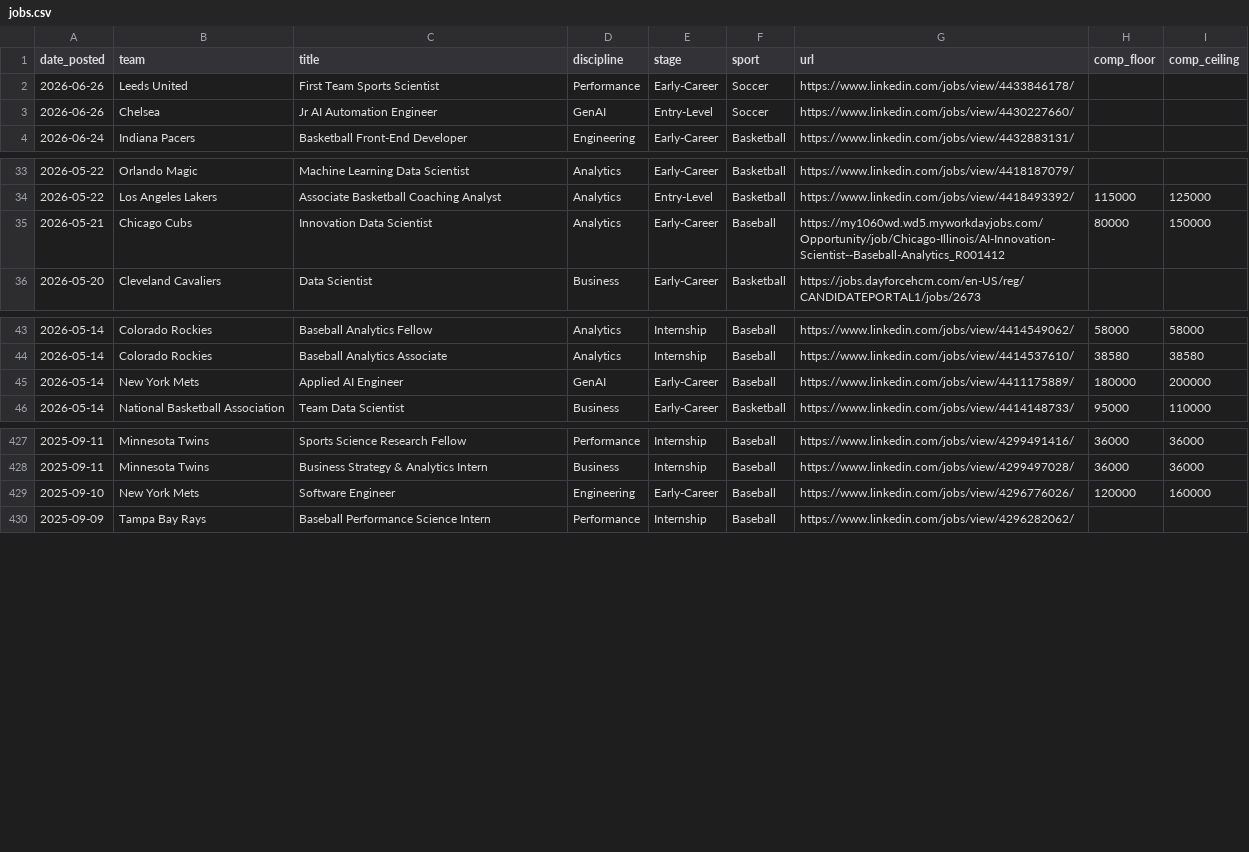
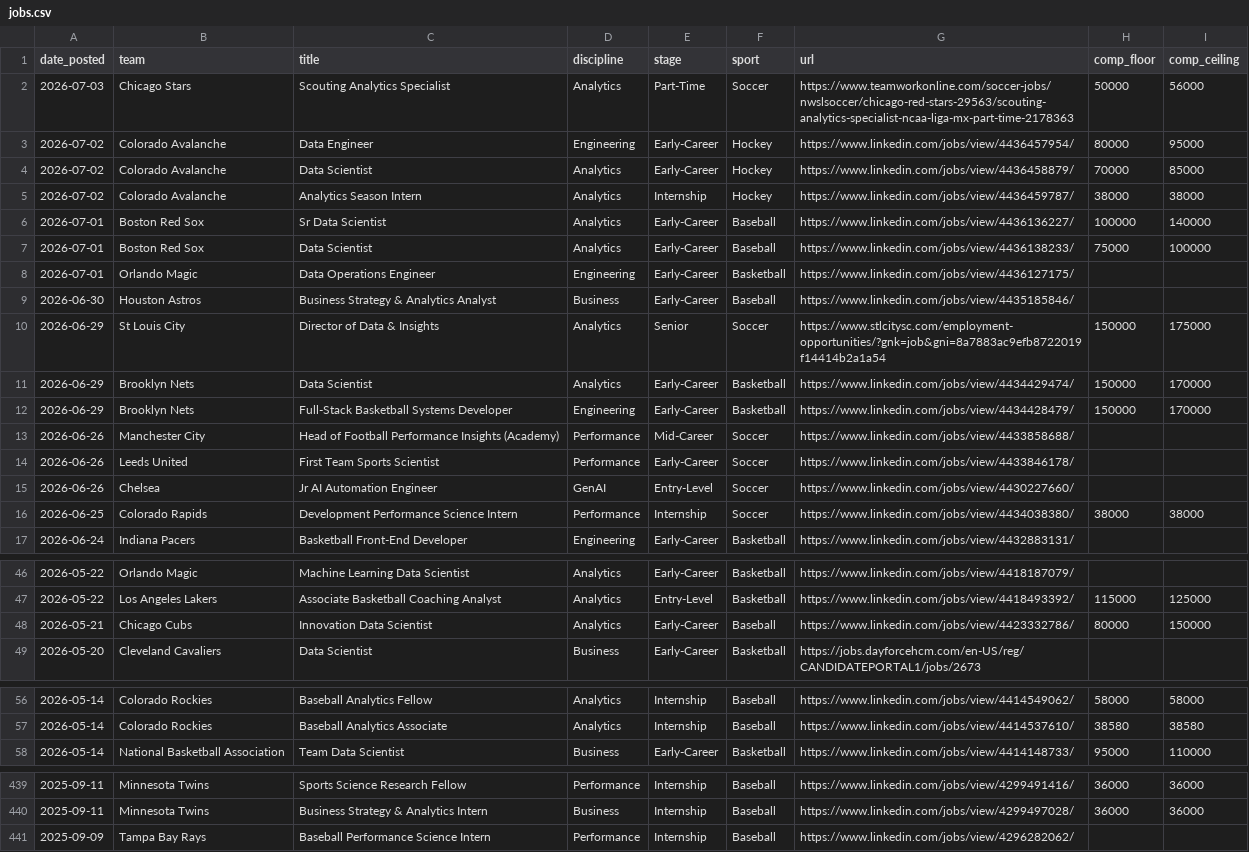
Before and after one commit to saberpowers/saberpowers.github.io, a CSV file: jobs/jobs.csv, drawn as a sheet; only a part is shown, gaps mark what is left out.

```diff
--- a/jobs/jobs.csv
+++ b/jobs/jobs.csv
@@ -1,4 +1,17 @@
 date_posted,team,title,discipline,stage,sport,url,comp_floor,comp_ceiling
+2026-07-03,Chicago Stars,Scouting Analytics Specialist,Analytics,Part-Time,Soccer,https://www.teamworkonline.com/soccer-jobs/nwslsoccer/chicago-red-stars-29563/scouting-analytics-specialist-ncaa-liga-mx-part-time-2178363,50000,56000
+2026-07-02,Colorado Avalanche,Data Engineer,Engineering,Early-Career,Hockey,https://www.linkedin.com/jobs/view/4436457954/,80000,95000
+2026-07-02,Colorado Avalanche,Data Scientist,Analytics,Early-Career,Hockey,https://www.linkedin.com/jobs/view/4436458879/,70000,85000
+2026-07-02,Colorado Avalanche,Analytics Season Intern,Analytics,Internship,Hockey,https://www.linkedin.com/jobs/view/4436459787/,38000,38000
+2026-07-01,Boston Red Sox,Sr Data Scientist,Analytics,Early-Career,Baseball,https://www.linkedin.com/jobs/view/4436136227/,100000,140000
+2026-07-01,Boston Red Sox,Data Scientist,Analytics,Early-Career,Baseball,https://www.linkedin.com/jobs/view/4436138233/,75000,100000
+2026-07-01,Orlando Magic,Data Operations Engineer,Engineering,Early-Career,Basketball,https://www.linkedin.com/jobs/view/4436127175/
+2026-06-30,Houston Astros,Business Strategy & Analytics Analyst,Business,Early-Career,Baseball,https://www.linkedin.com/jobs/view/4435185846/
+2026-06-29,St Louis City,Director of Data & Insights,Analytics,Senior,Soccer,https://www.stlcitysc.com/employment-opportunities/?gnk=job&gni=8a7883ac9efb8722019f14414b2a1a54,150000,175000
+2026-06-29,Brooklyn Nets,Data Scientist,Analytics,Early-Career,Basketball,https://www.linkedin.com/jobs/view/4434429474/,150000,170000
+2026-06-29,Brooklyn Nets,Full-Stack Basketball Systems Developer,Engineering,Early-Career,Basketball,https://www.linkedin.com/jobs/view/4434428479/,150000,170000
+2026-06-26,Manchester City,Head of Football Performance Insights (Academy),Performance,Mid-Career,Soccer,https://www.linkedin.com/jobs/view/4433858688/
 2026-06-26,Leeds United,First Team Sports Scientist,Performance,Early-Career,Soccer,https://www.linkedin.com/jobs/view/4433846178/
 2026-06-26,Chelsea,Jr AI Automation Engineer,GenAI,Entry-Level,Soccer,https://www.linkedin.com/jobs/view/4430227660/
+2026-06-25,Colorado Rapids,Development Performance Science Intern,Performance,Internship,Soccer,https://www.linkedin.com/jobs/view/4434038380/,38000,38000
 2026-06-24,Indiana Pacers,Basketball Front-End Developer,Engineering,Early-Career,Basketball,https://www.linkedin.com/jobs/view/4432883131/
@@ -34,3 +47,3 @@ date_posted,team,title,discipline,stage,sport,url,comp_floor,comp_ceiling
 2026-05-22,Los Angeles Lakers,Associate Basketball Coaching Analyst,Analytics,Entry-Level,Basketball,https://www.linkedin.com/jobs/view/4418493392/,115000,125000
-2026-05-21,Chicago Cubs,Innovation Data Scientist,Analytics,Early-Career,Baseball,https://my1060wd.wd5.myworkdayjobs.com/Opportunity/job/Chicago-Illinois/AI-Innovation-Scientist--Baseball-Analytics_R001412,80000,150000
+2026-05-21,Chicago Cubs,Innovation Data Scientist,Analytics,Early-Career,Baseball,https://www.linkedin.com/jobs/view/4423332786/,80000,150000
 2026-05-20,Cleveland Cavaliers,Data Scientist,Business,Early-Career,Basketball,https://jobs.dayforcehcm.com/en-US/reg/CANDIDATEPORTAL1/jobs/2673
@@ -44,3 +57,2 @@ date_posted,team,title,discipline,stage,sport,url,comp_floor,comp_ceiling
 2026-05-14,Colorado Rockies,Baseball Analytics Associate,Analytics,Internship,Baseball,https://www.linkedin.com/jobs/view/4414537610/,38580,38580
-2026-05-14,New York Mets,Applied AI Engineer,GenAI,Early-Career,Baseball,https://www.linkedin.com/jobs/view/4411175889/,180000,200000
 2026-05-14,National Basketball Association,Team Data Scientist,Business,Early-Career,Basketball,https://www.linkedin.com/jobs/view/4414148733/,95000,110000
@@ -428,3 +440,2 @@ date_posted,team,title,discipline,stage,sport,url,comp_floor,comp_ceiling
 2025-09-11,Minnesota Twins,Business Strategy & Analytics Intern,Business,Internship,Baseball,https://www.linkedin.com/jobs/view/4299497028/,36000,36000
-2025-09-10,New York Mets,Software Engineer,Engineering,Early-Career,Baseball,https://www.linkedin.com/jobs/view/4296776026/,120000,160000
 2025-09-09,Tampa Bay Rays,Baseball Performance Science Intern,Performance,Internship,Baseball,https://www.linkedin.com/jobs/view/4296282062/
```
Also changed, not shown: jobs/logos.csv.
